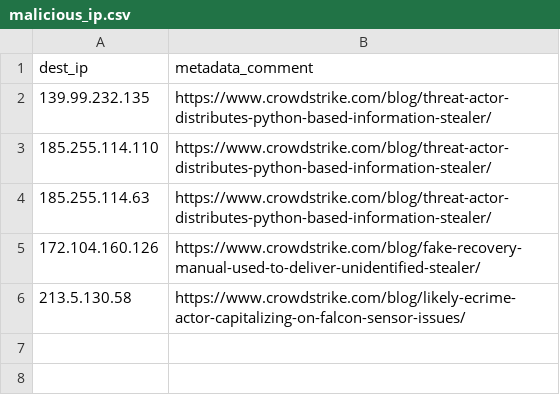
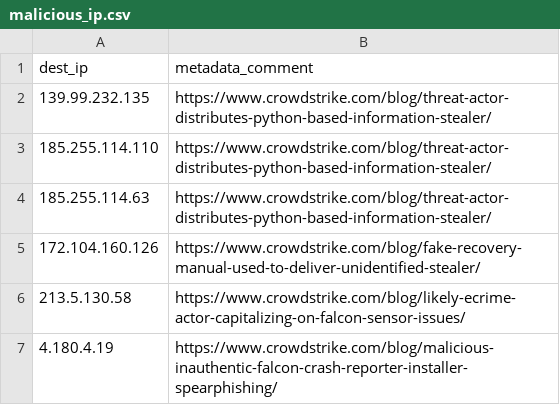
Before and after one commit to mthcht/Purpleteam, a CSV file: Detection/Threat Hunting/CROWDSTRIKE_BSOD_scams/IOCS/malicious_ip.csv, drawn as a sheet; the diff names each change by its address in the sheet, - before the commit and + after, or states it on an @@ line.

Commit message:
Update malicious_ip.csv

```diff
--- a/Detection/Threat Hunting/CROWDSTRIKE_BSOD_scams/IOCS/malicious_ip.csv
+++ b/Detection/Threat Hunting/CROWDSTRIKE_BSOD_scams/IOCS/malicious_ip.csv
+row 7: 4.180.4.19 | https://www.crowdstrike.com/blog/malicious-inauthentic-falcon-crash-reporter-installer-spearphishing/
```
